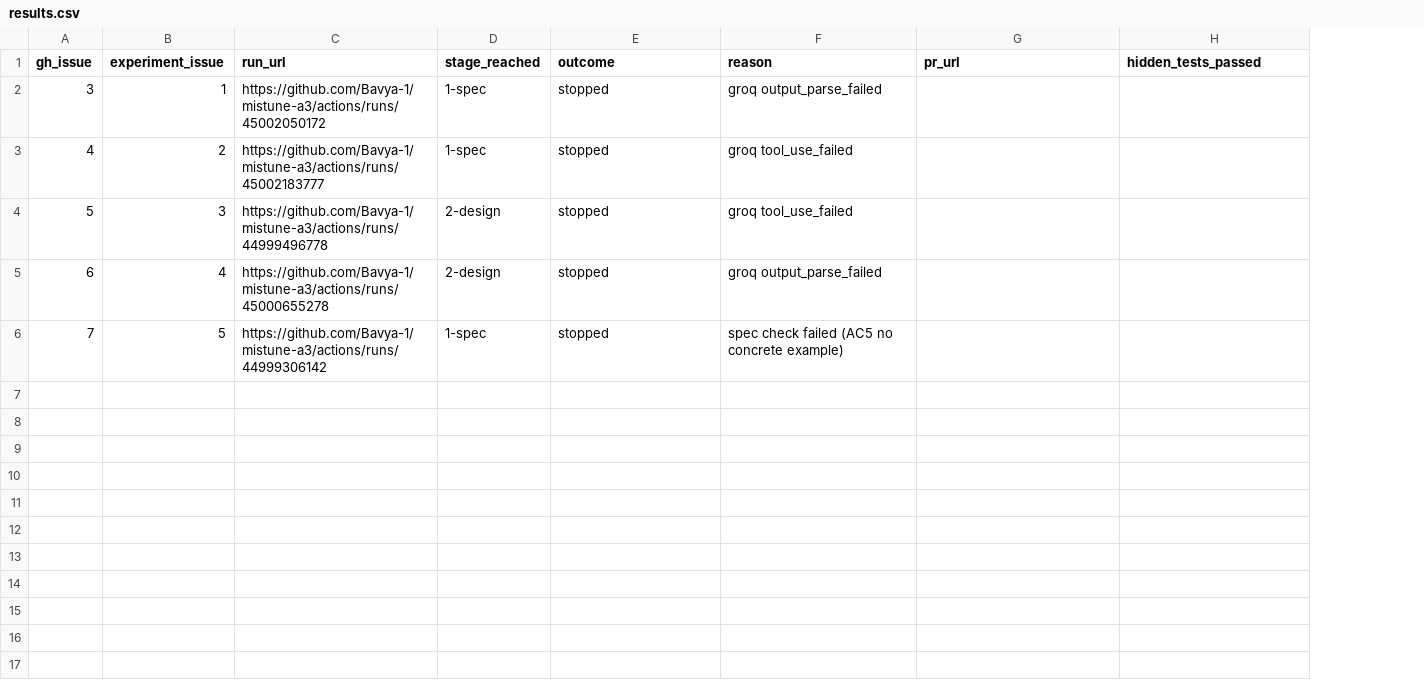
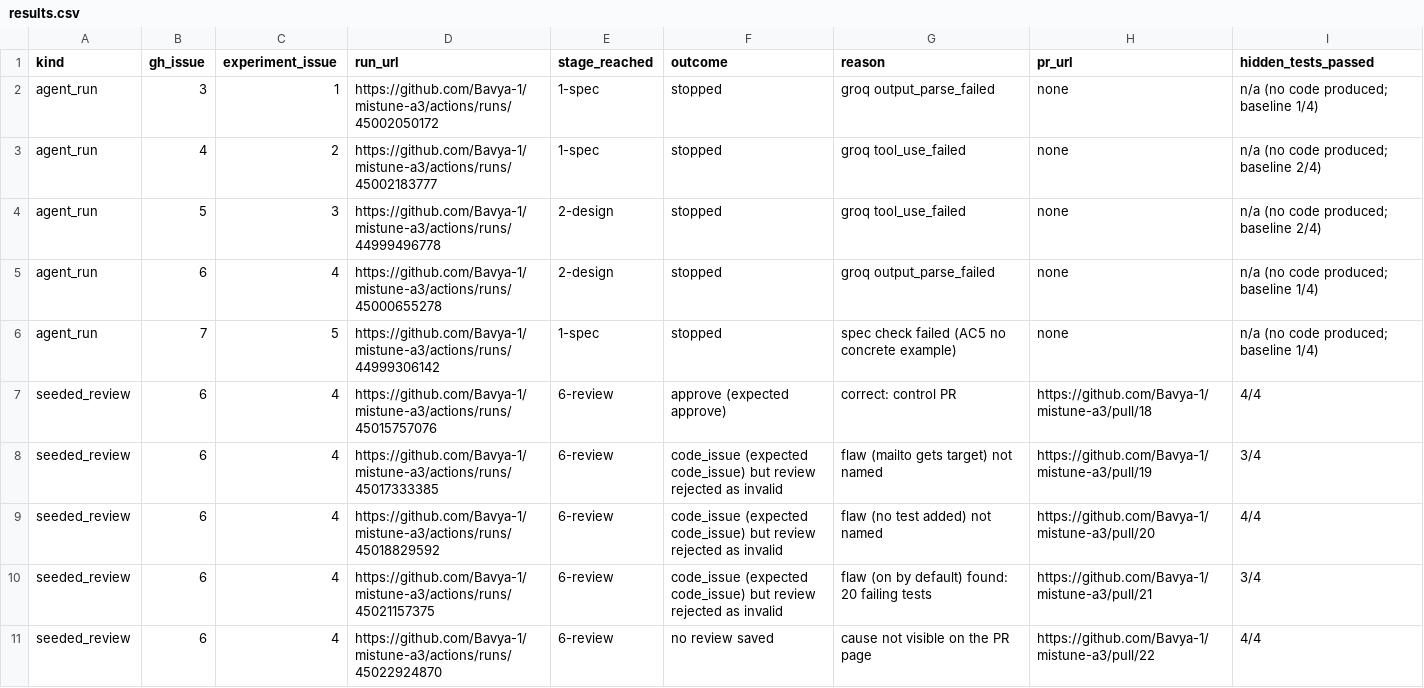
Before and after one commit to Bavya-1/mistune-a3, a CSV file: results/results.csv, drawn as a sheet; addresses are those after the commit; the diff names each change by its address in the sheet, - before the commit and + after, or states it on an @@ line.

Commit message:
Fill results.csv: seeded review rows and n/a cells

```diff
--- a/results/results.csv
+++ b/results/results.csv
+column A (kind), rows 2-6: all agent_run
-H2:H6 (pr_url): (empty)
+H2:H6 (pr_url): none
-I2 (hidden_tests_passed): (empty)
+I2 (hidden_tests_passed): n/a (no code produced; baseline 1/4)
-I3:I4 (hidden_tests_passed): (empty)
+I3:I4 (hidden_tests_passed): n/a (no code produced; baseline 2/4)
-I5:I6 (hidden_tests_passed): (empty)
+I5:I6 (hidden_tests_passed): n/a (no code produced; baseline 1/4)
+row 7: seeded_review | 6 | 4 | https://github.com/Bavya-1/mistune-a3/actions/runs/45015757076 | 6-review | approve (expected approve) | correct: control PR | https://github.com/Bavya-1/mistune-a3/pull/18 | 4/4
+row 8: seeded_review | 6 | 4 | https://github.com/Bavya-1/mistune-a3/actions/runs/45017333385 | 6-review | code_issue (expected code_issue) but review rejected as invalid | flaw (mailto gets target) not named | https://github.com/Bavya-1/mistune-a3/pull/19 | 3/4
+row 9: seeded_review | 6 | 4 | https://github.com/Bavya-1/mistune-a3/actions/runs/45018829592 | 6-review | code_issue (expected code_issue) but review rejected as invalid | flaw (no test added) not named | https://github.com/Bavya-1/mistune-a3/pull/20 | 4/4
+row 10: seeded_review | 6 | 4 | https://github.com/Bavya-1/mistune-a3/actions/runs/45021157375 | 6-review | code_issue (expected code_issue) but review rejected as invalid | flaw (on by default) found: 20 failing tests | https://github.com/Bavya-1/mistune-a3/pull/21 | 3/4
+row 11: seeded_review | 6 | 4 | https://github.com/Bavya-1/mistune-a3/actions/runs/45022924870 | 6-review | no review saved | cause not visible on the PR page | https://github.com/Bavya-1/mistune-a3/pull/22 | 4/4
```
